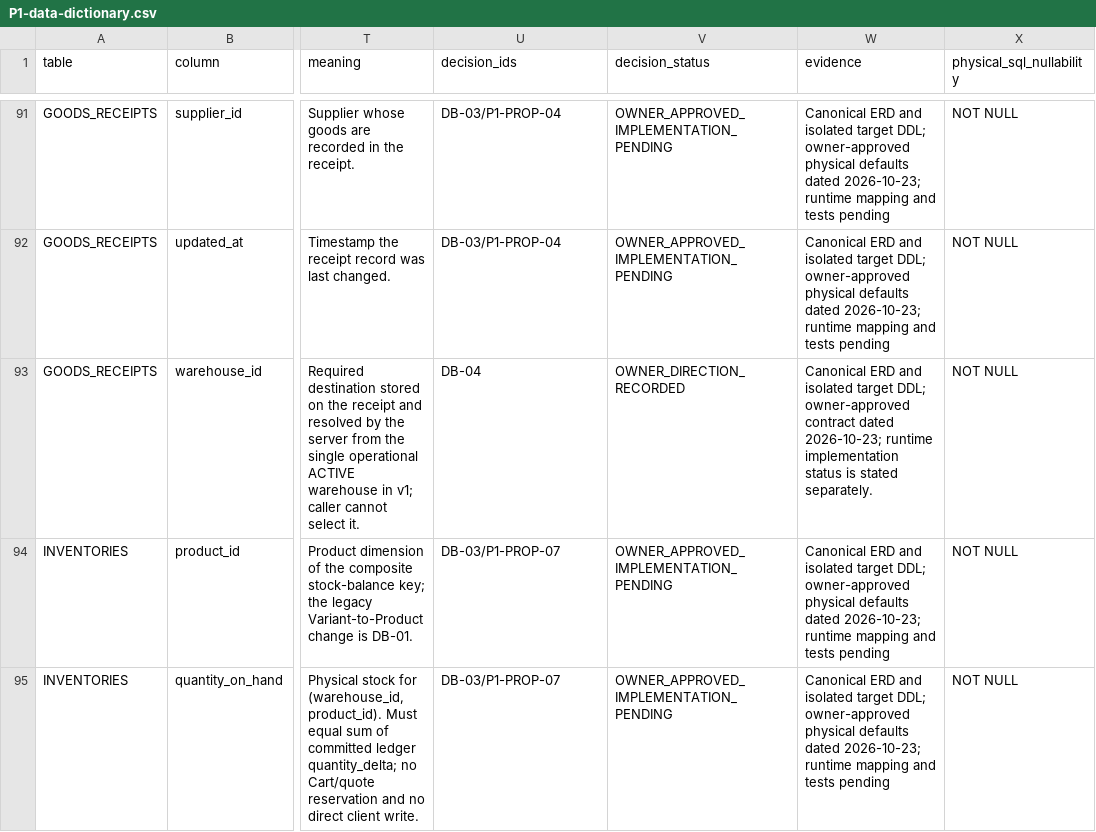
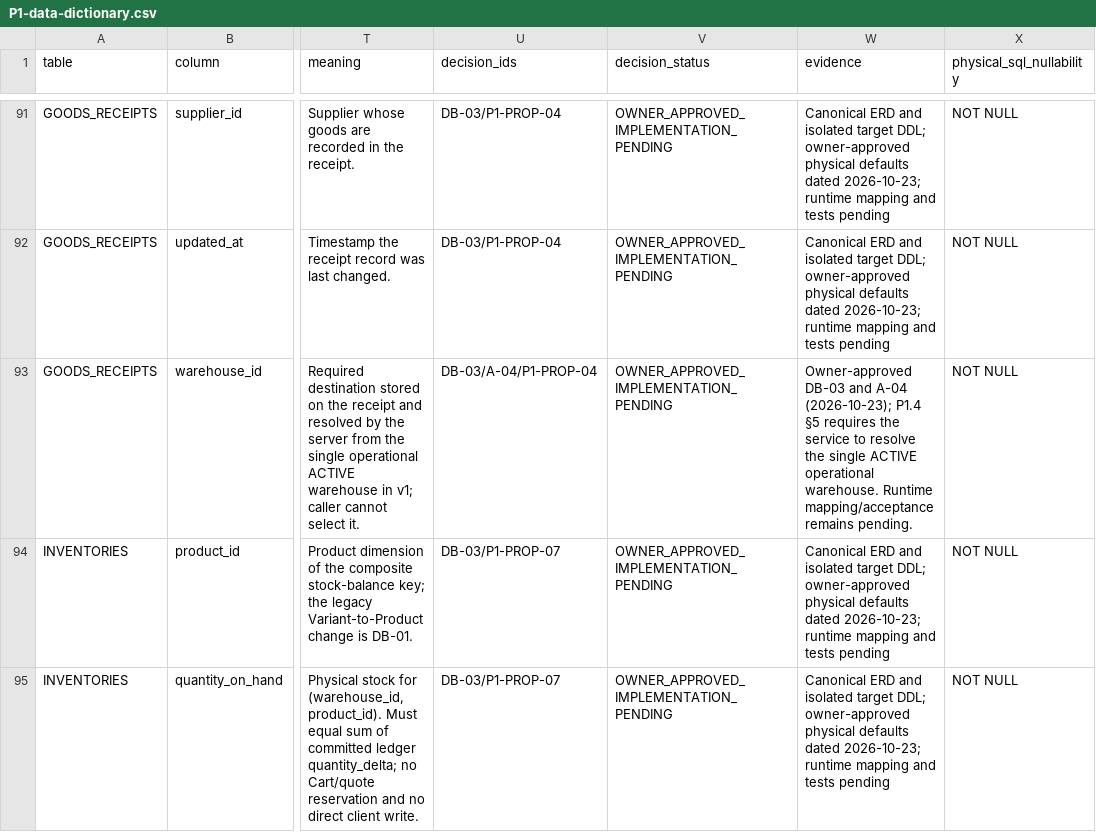
Before and after one commit to quangson2809/FIDO, a CSV file: docs/refactor-v2/p1/P1-data-dictionary.csv, drawn as a sheet; only a part is shown, gaps mark what is left out; the diff names each change by its address in the sheet, - before the commit and + after, or states it on an @@ line.

Commit message:
docs(p1.9): correct approved warehouse decision traceability

```diff
--- a/docs/refactor-v2/p1/P1-data-dictionary.csv
+++ b/docs/refactor-v2/p1/P1-data-dictionary.csv
-U93 (decision_ids): DB-04
+U93 (decision_ids): DB-03/A-04/P1-PROP-04
-V93 (decision_status): OWNER_DIRECTION_RECORDED
+V93 (decision_status): OWNER_APPROVED_IMPLEMENTATION_PENDING
-W93 (evidence): Canonical ERD and isolated target DDL; owner-approved contract dated 2026-10-23; runtime implementation status is stated separately.
+W93 (evidence): Owner-approved DB-03 and A-04 (2026-10-23); P1.4 §5 requires the service to resolve the single ACTIVE operational warehouse. Runtime mapping/acceptance remains pending.
```
